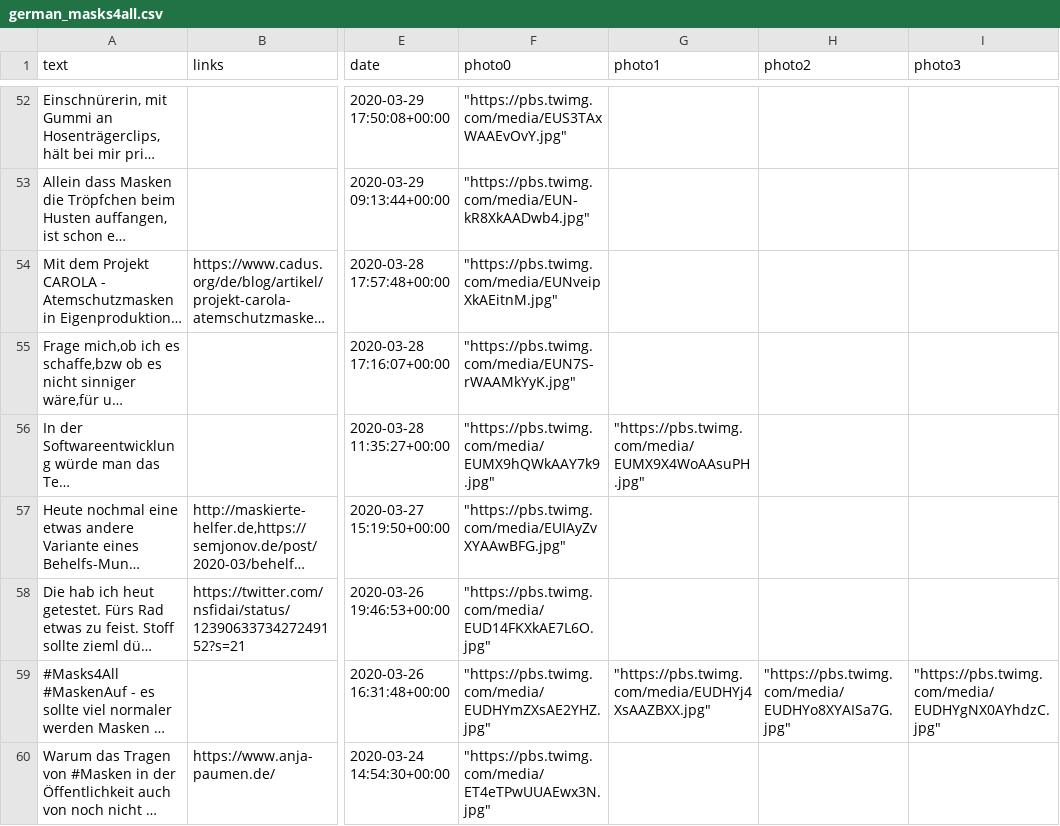
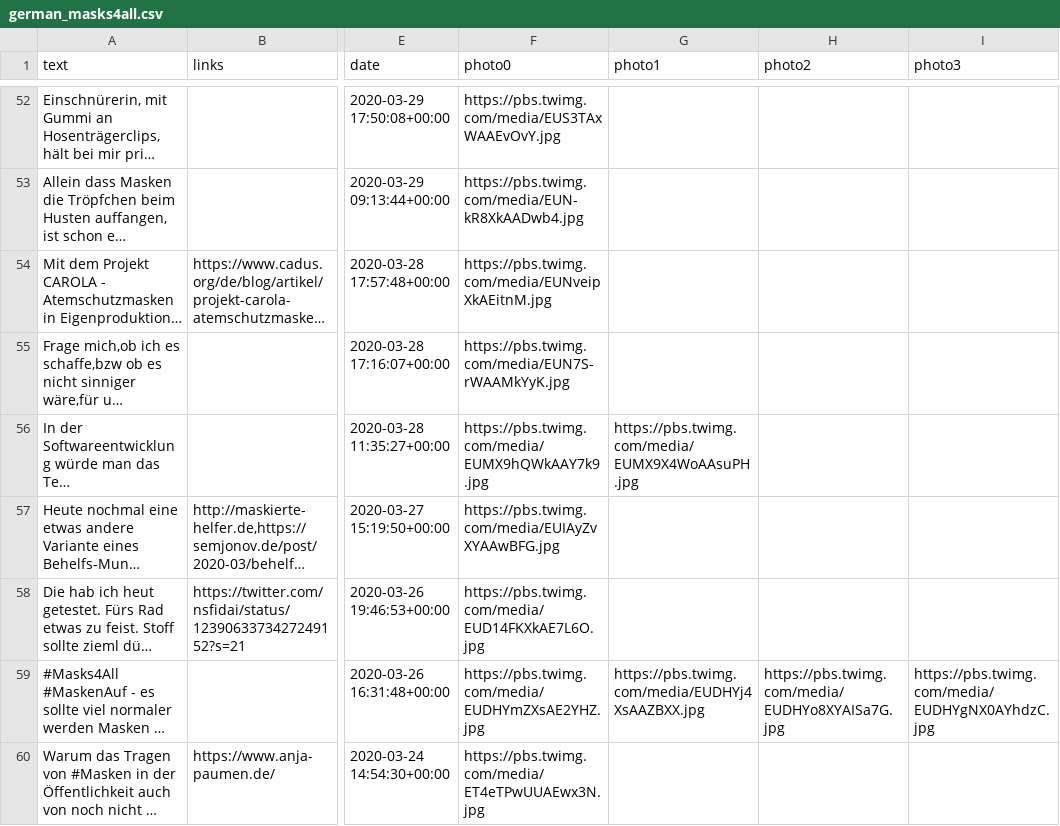
Before and after one commit to jjssto/CrowdVsVirus, a CSV file: datasets/german_masks4all.csv, drawn as a sheet; only a part is shown, gaps mark what is left out; long unchanged cells end in …; the diff covers the shown part only; the diff names each change by its address in the sheet, - before the commit and + after, or states it on an @@ line.

```diff
--- a/datasets/german_masks4all.csv
+++ b/datasets/german_masks4all.csv
-F52 (photo0): "https://pbs.twimg.com/media/EUS3TAxWAAEvOvY.jpg"
+F52 (photo0): https://pbs.twimg.com/media/EUS3TAxWAAEvOvY.jpg
-F53 (photo0): "https://pbs.twimg.com/media/EUN-kR8XkAADwb4.jpg"
+F53 (photo0): https://pbs.twimg.com/media/EUN-kR8XkAADwb4.jpg
-F54 (photo0): "https://pbs.twimg.com/media/EUNveipXkAEitnM.jpg"
+F54 (photo0): https://pbs.twimg.com/media/EUNveipXkAEitnM.jpg
-F55 (photo0): "https://pbs.twimg.com/media/EUN7S-rWAAMkYyK.jpg"
+F55 (photo0): https://pbs.twimg.com/media/EUN7S-rWAAMkYyK.jpg
-F56 (photo0): "https://pbs.twimg.com/media/EUMX9hQWkAAY7k9.jpg"
+F56 (photo0): https://pbs.twimg.com/media/EUMX9hQWkAAY7k9.jpg
-G56 (photo1): "https://pbs.twimg.com/media/EUMX9X4WoAAsuPH.jpg"
+G56 (photo1): https://pbs.twimg.com/media/EUMX9X4WoAAsuPH.jpg
-F57 (photo0): "https://pbs.twimg.com/media/EUIAyZvXYAAwBFG.jpg"
+F57 (photo0): https://pbs.twimg.com/media/EUIAyZvXYAAwBFG.jpg
-F58 (photo0): "https://pbs.twimg.com/media/EUD14FKXkAE7L6O.jpg"
+F58 (photo0): https://pbs.twimg.com/media/EUD14FKXkAE7L6O.jpg
-F59 (photo0): "https://pbs.twimg.com/media/EUDHYmZXsAE2YHZ.jpg"
+F59 (photo0): https://pbs.twimg.com/media/EUDHYmZXsAE2YHZ.jpg
-G59 (photo1): "https://pbs.twimg.com/media/EUDHYj4XsAAZBXX.jpg"
+G59 (photo1): https://pbs.twimg.com/media/EUDHYj4XsAAZBXX.jpg
-H59 (photo2): "https://pbs.twimg.com/media/EUDHYo8XYAISa7G.jpg"
+H59 (photo2): https://pbs.twimg.com/media/EUDHYo8XYAISa7G.jpg
-I59 (photo3): "https://pbs.twimg.com/media/EUDHYgNX0AYhdzC.jpg"
+I59 (photo3): https://pbs.twimg.com/media/EUDHYgNX0AYhdzC.jpg
-F60 (photo0): "https://pbs.twimg.com/media/ET4eTPwUUAEwx3N.jpg"
+F60 (photo0): https://pbs.twimg.com/media/ET4eTPwUUAEwx3N.jpg
```
Also changed, not shown: 64 edited cells elsewhere in this file, datasets/english_masks4all.csv, datasets/french_masks4all.csv, 1 other file.
